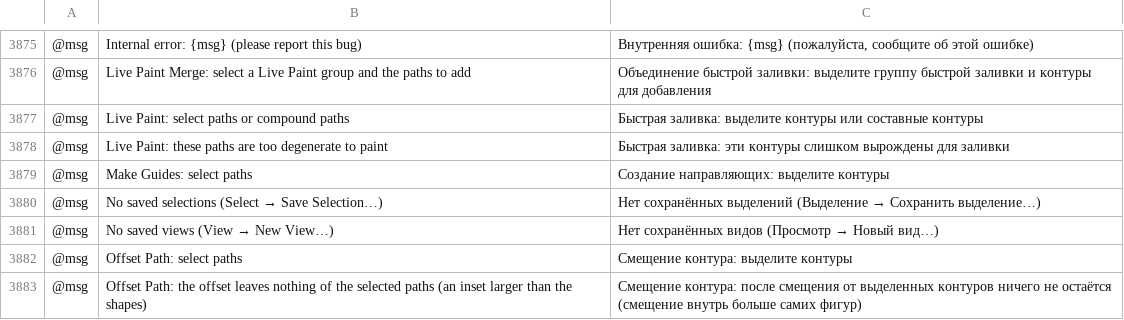
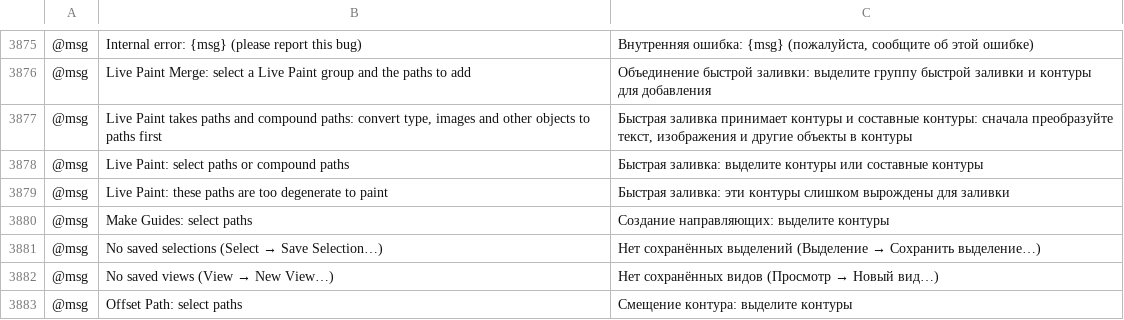
Before and after one commit to 0x-fork/vectorcraft, a TSV file: crates/ui-egui/src/i18n/ru.tsv, drawn as a sheet; only a part is shown, gaps mark what is left out; the shorter side is filled out with more unchanged rows; the diff names each change by its address in the sheet, - before the commit and + after, or states it on an @@ line.

```diff
--- a/crates/ui-egui/src/i18n/ru.tsv
+++ b/crates/ui-egui/src/i18n/ru.tsv
+row 3877: @msg | Live Paint takes paths and compound paths: convert type, images and other objects to paths first | Быстрая заливка принимает контуры и составные контуры: сначала преобразуйте текст, изображения и другие объекты в контуры
```
Also changed, not shown: crates/ui-egui/src/i18n/bg.tsv, crates/ui-egui/src/i18n/el.tsv, 28 other files.
